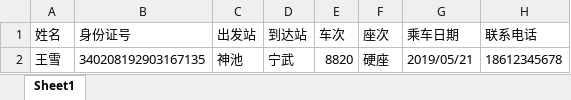
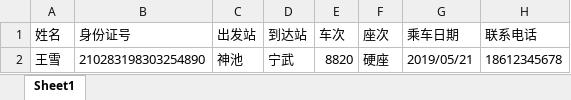
Before and after one commit to topsai/evisa-bg, an Excel workbook: report/购票 - 1.xlsx, sheet Sheet1, drawn as a sheet; values as stored, in another font and other column widths than the file's, no borders; the diff names each change by its address in the sheet, - before the commit and + after, or states it on an @@ line.

```diff
--- a/report/购票 - 1.xlsx (sheet Sheet1)
+++ b/report/购票 - 1.xlsx (sheet Sheet1)
-B2 (身份证号): 340208192903167135
+B2 (身份证号): 210283198303254890
```
Also changed, not shown: report/购票.xlsx, 7 other files.
